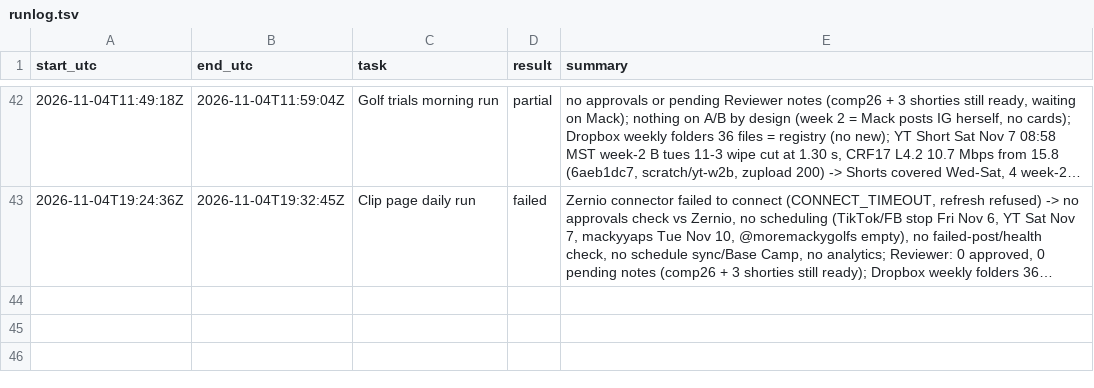
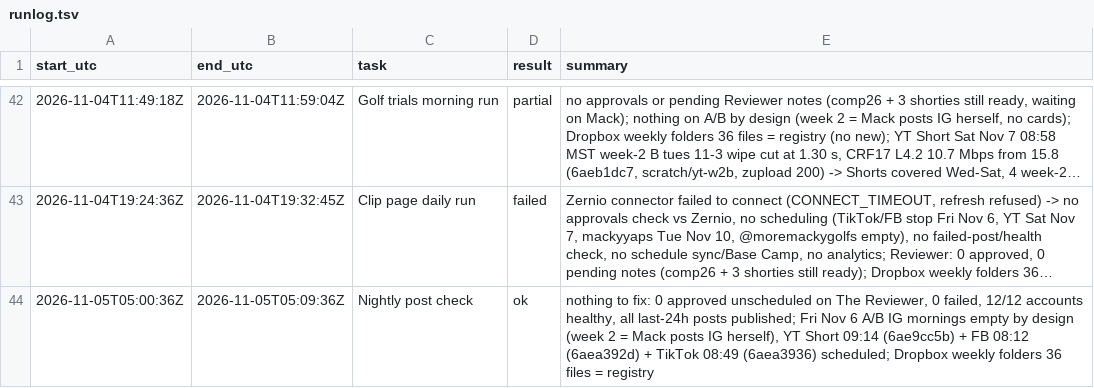
Before and after one commit to mack-fitz/clips, a TSV file: state/runlog.tsv, drawn as a sheet; only a part is shown, gaps mark what is left out; long unchanged cells end in …; the diff names each change by its address in the sheet, - before the commit and + after, or states it on an @@ line.

```diff
--- a/state/runlog.tsv
+++ b/state/runlog.tsv
+row 44: 2026-11-05T05:00:36Z | 2026-11-05T05:09:36Z | Nightly post check | ok | nothing to fix: 0 approved unscheduled on The Reviewer, 0 failed, 12/12 accounts healthy, all last-24h posts published; Fri Nov 6 A/B IG mornings empty by design (week 2 = Mack posts IG herself), YT Short 09:14 (6ae9cc5b) + FB 08:12 (6aea392d) + TikTok 08:49 (6aea3936) scheduled; Dropbox weekly folders 36 files = registry
```
